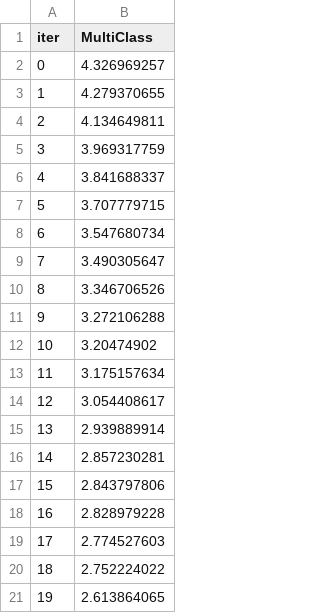
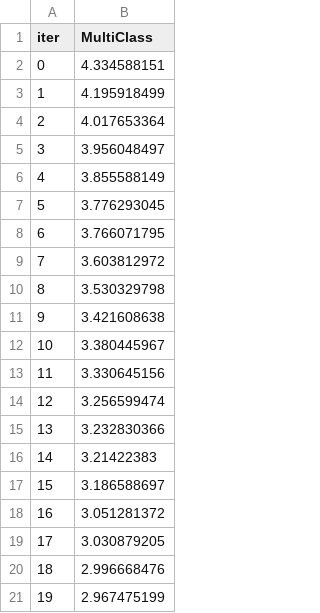
Before and after one commit to Omena-Consultoria/olly_api, a TSV file: catboost_info/learn_error.tsv, drawn as a sheet.

```diff
--- a/catboost_info/learn_error.tsv
+++ b/catboost_info/learn_error.tsv
@@ -1,21 +1,21 @@
 iter	MultiClass
-0	4.326969257
-1	4.279370655
-2	4.134649811
-3	3.969317759
-4	3.841688337
-5	3.707779715
-6	3.547680734
-7	3.490305647
-8	3.346706526
-9	3.272106288
-10	3.20474902
-11	3.175157634
-12	3.054408617
-13	2.939889914
-14	2.857230281
-15	2.843797806
-16	2.828979228
-17	2.774527603
-18	2.752224022
-19	2.613864065
+0	4.334588151
+1	4.195918499
+2	4.017653364
+3	3.956048497
+4	3.855588149
+5	3.776293045
+6	3.766071795
+7	3.603812972
+8	3.530329798
+9	3.421608638
+10	3.380445967
+11	3.330645156
+12	3.256599474
+13	3.232830366
+14	3.21422383
+15	3.186588697
+16	3.051281372
+17	3.030879205
+18	2.996668476
+19	2.967475199
```
Also changed, not shown: catboost_info/time_left.tsv, 3 other files.
